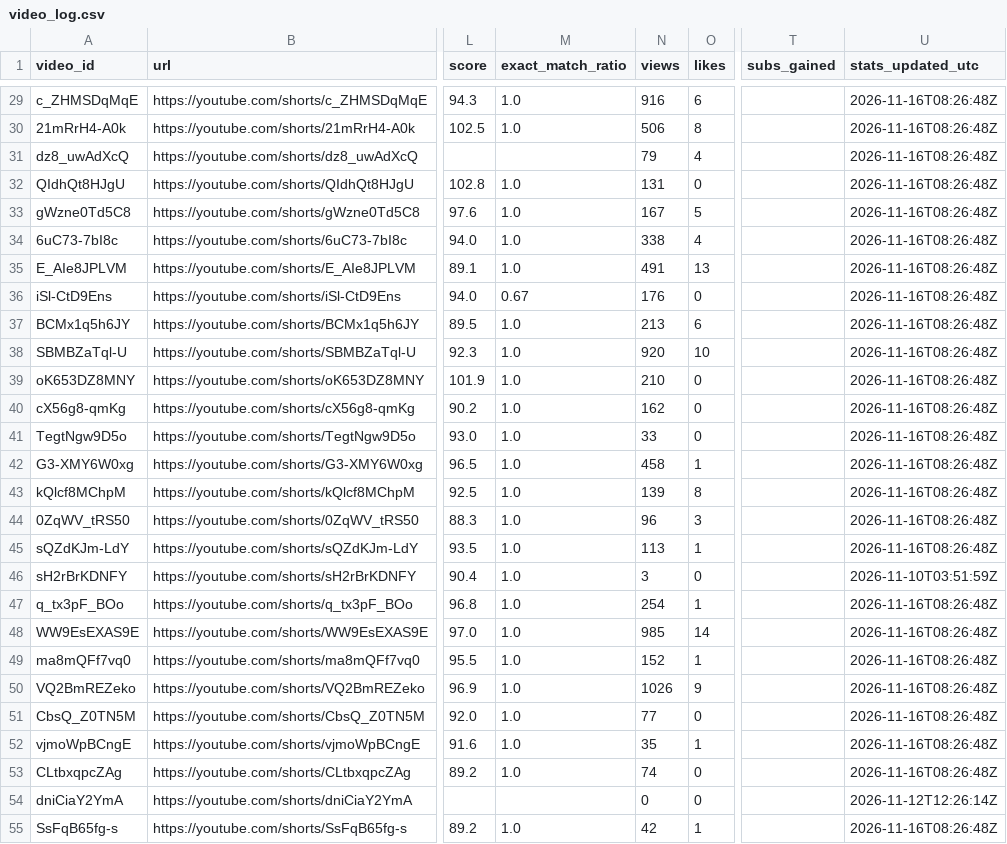
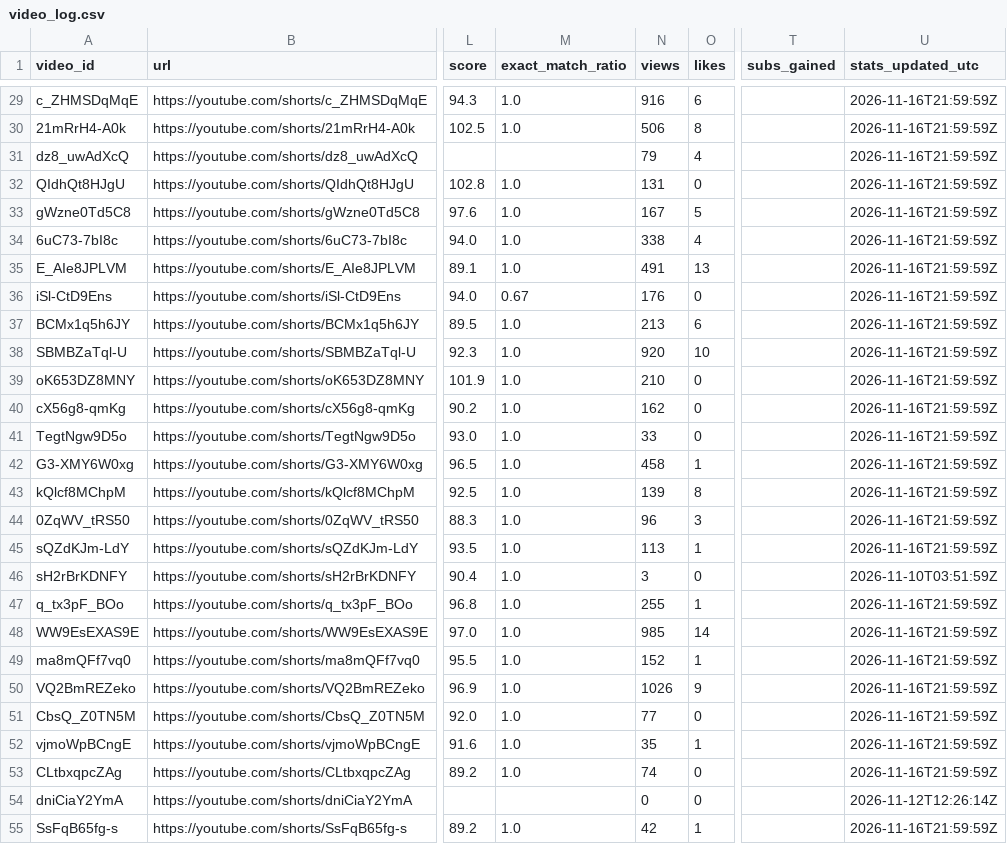
Before and after one commit to Mezfer/tom-shorts, a CSV file: video_log.csv, drawn as a sheet; only a part is shown, gaps mark what is left out; the diff covers the shown part only; the diff names each change by its address in the sheet, - before the commit and + after, or states it on an @@ line.

```diff
--- a/video_log.csv
+++ b/video_log.csv
-U29:U45 (stats_updated_utc): 2026-11-16T08:26:48Z
+U29:U45 (stats_updated_utc): 2026-11-16T21:59:59Z
-N47 (views): 254
+N47 (views): 255
-U47:U53 (stats_updated_utc): 2026-11-16T08:26:48Z
+U47:U53 (stats_updated_utc): 2026-11-16T21:59:59Z
-U55 (stats_updated_utc): 2026-11-16T08:26:48Z
+U55 (stats_updated_utc): 2026-11-16T21:59:59Z
```
Also changed, not shown: 1 added row and 44 edited cells elsewhere in this file, 6 other files.
